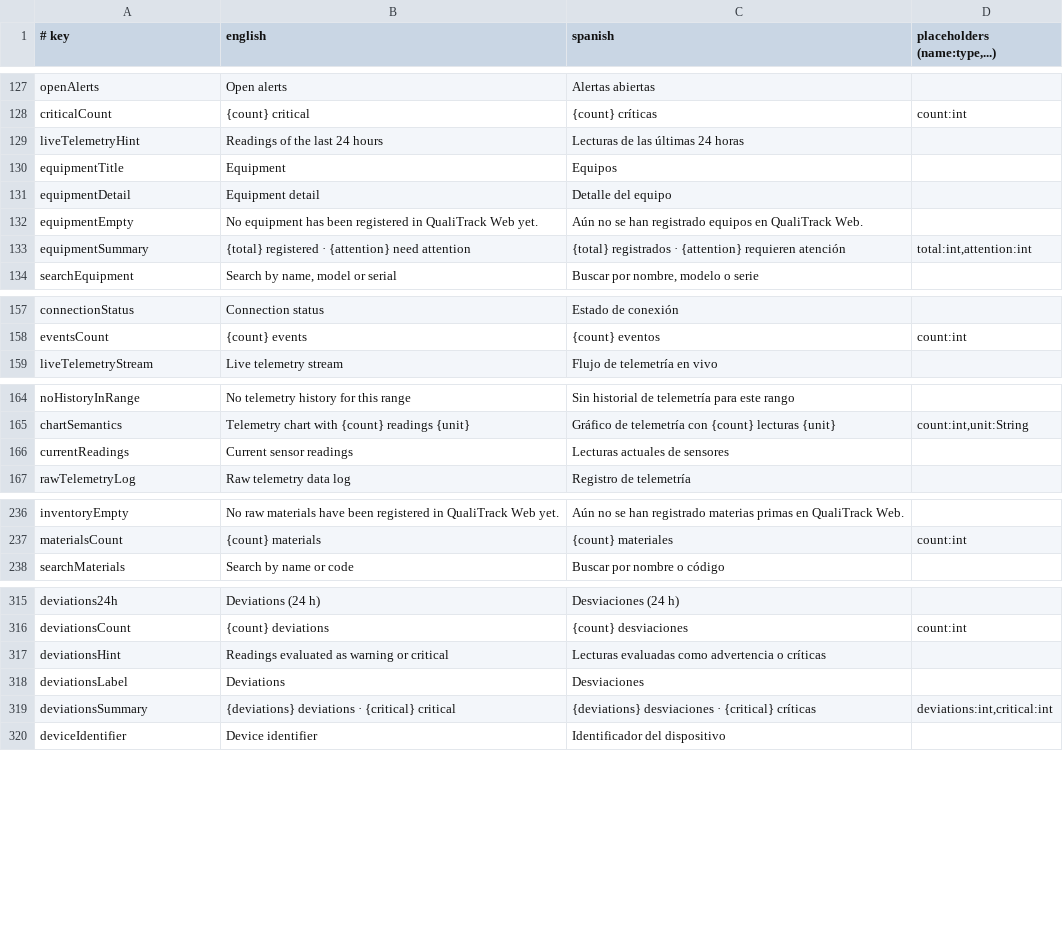
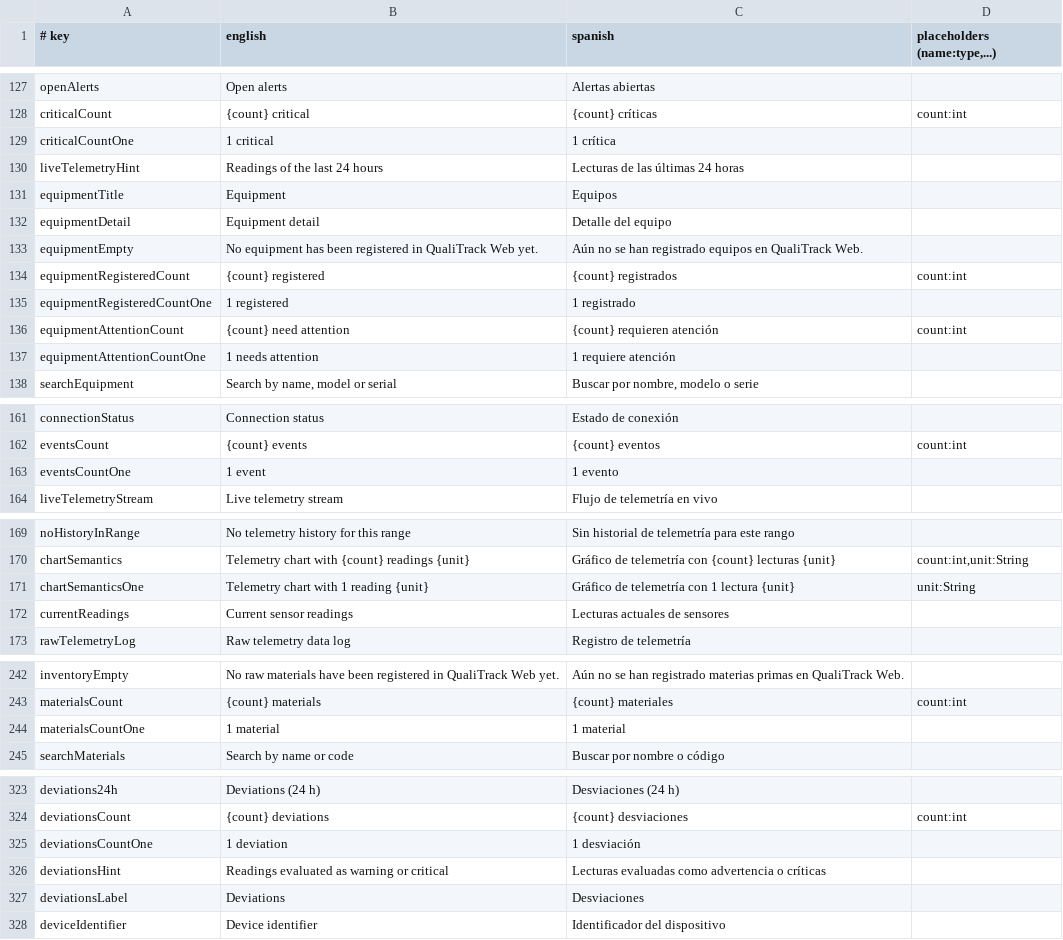
Before and after one commit to IoTech-2620-8741/qualitrack-mobile-application, a TSV file: i18n/strings.tsv, drawn as a sheet; only a part is shown, gaps mark what is left out; removed rows and columns are numbered as before the commit, all else as after; the diff covers the shown part only; the diff names each change by its address in the sheet, - before the commit and + after, or states it on an @@ line.

Commit message:
fix(i18n): use the singular when a count is 1

```diff
--- a/i18n/strings.tsv
+++ b/i18n/strings.tsv
+row 129: criticalCountOne | 1 critical | 1 crítica
-row 133: equipmentSummary | {total} registered · {attention} need attention | {total} registrados · {attention} requieren atención | total:int,attention:int
+row 134: equipmentRegisteredCount | {count} registered | {count} registrados | count:int
+row 135: equipmentRegisteredCountOne | 1 registered | 1 registrado
+row 136: equipmentAttentionCount | {count} need attention | {count} requieren atención | count:int
+row 137: equipmentAttentionCountOne | 1 needs attention | 1 requiere atención
+row 163: eventsCountOne | 1 event | 1 evento
+row 171: chartSemanticsOne | Telemetry chart with 1 reading {unit} | Gráfico de telemetría con 1 lectura {unit} | unit:String
+row 244: materialsCountOne | 1 material | 1 material
+row 325: deviationsCountOne | 1 deviation | 1 desviación
-row 319: deviationsSummary | {deviations} deviations · {critical} critical | {deviations} desviaciones · {critical} críticas | deviations:int,critical:int
```
Also changed, not shown: 2 added rows elsewhere in this file, 15 other files.
